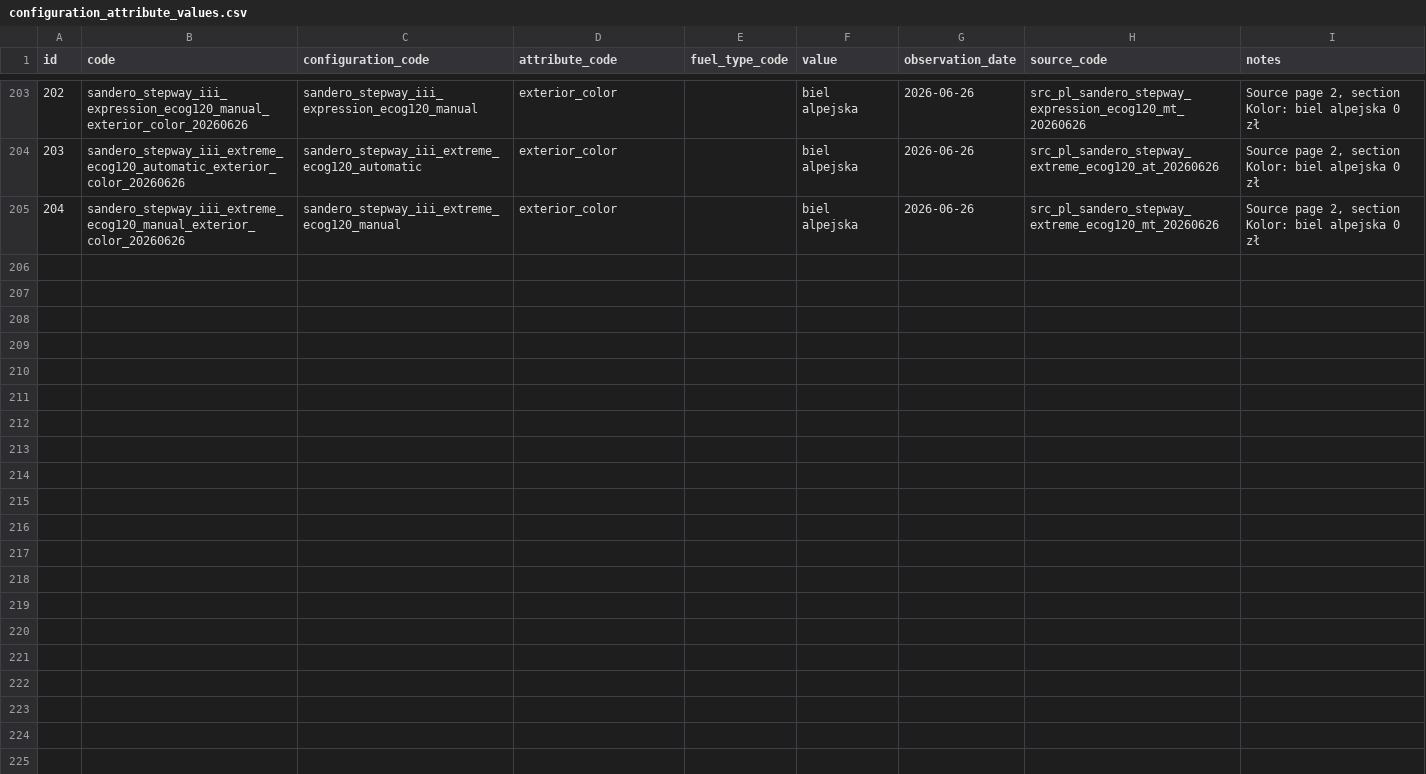
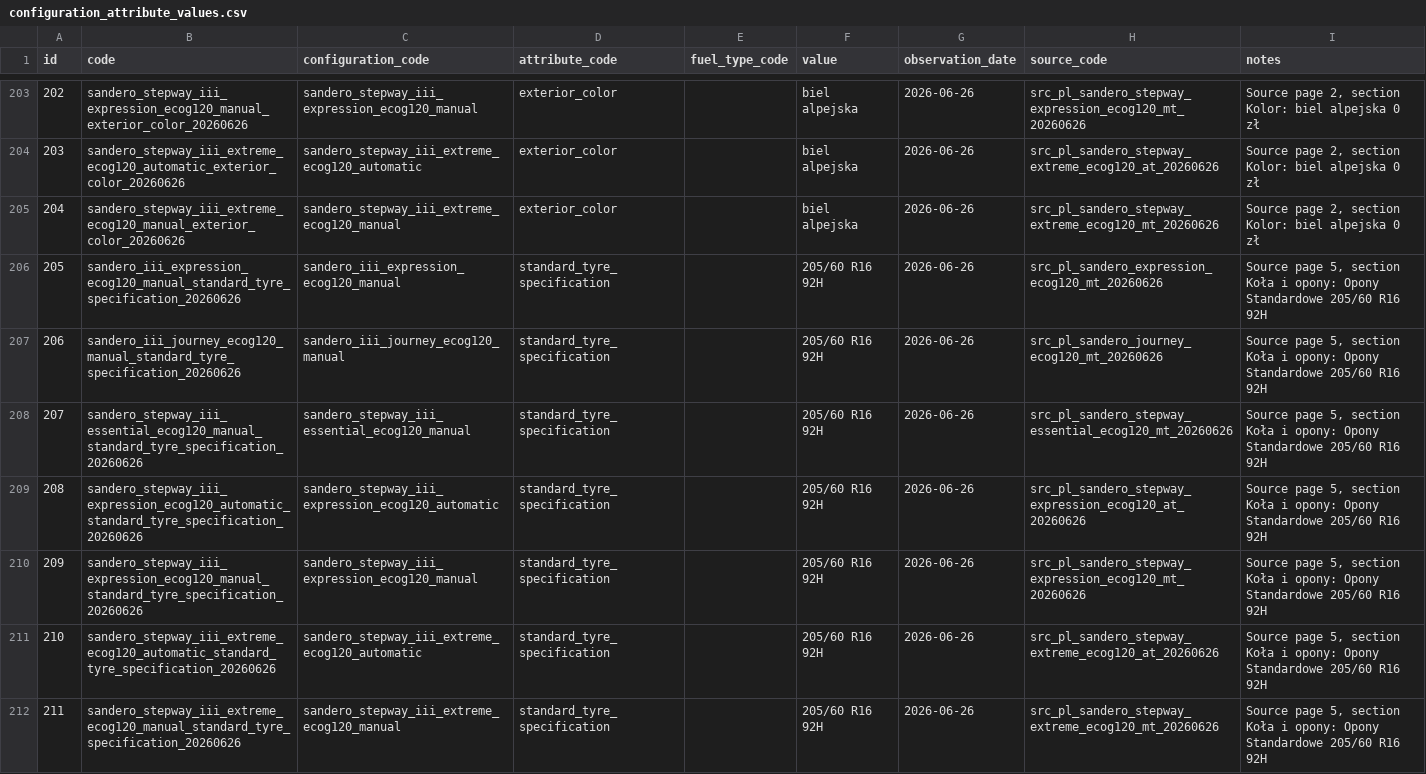
Before and after one commit to xbodzio7/Dacia-Knowledge-Base, a CSV file: data/master/configuration_attribute_values.csv, drawn as a sheet; only a part is shown, gaps mark what is left out; the diff names each change by its address in the sheet, - before the commit and + after, or states it on an @@ line.

Commit message:
data: import Sandero standard tyre specification values

```diff
--- a/data/master/configuration_attribute_values.csv
+++ b/data/master/configuration_attribute_values.csv
+row 206: 205 | sandero_iii_expression_ecog120_manual_standard_tyre_specification_20260626 | sandero_iii_expression_ecog120_manual | standard_tyre_specification |  | 205/60 R16 92H | 2026-06-26 | src_pl_sandero_expression_ecog120_mt_20260626 | Source page 5, section Koła i opony: Opony Standardowe 205/60 R16 92H
+row 207: 206 | sandero_iii_journey_ecog120_manual_standard_tyre_specification_20260626 | sandero_iii_journey_ecog120_manual | standard_tyre_specification |  | 205/60 R16 92H | 2026-06-26 | src_pl_sandero_journey_ecog120_mt_20260626 | Source page 5, section Koła i opony: Opony Standardowe 205/60 R16 92H
+row 208: 207 | sandero_stepway_iii_essential_ecog120_manual_standard_tyre_specification_20260626 | sandero_stepway_iii_essential_ecog120_manual | standard_tyre_specification |  | 205/60 R16 92H | 2026-06-26 | src_pl_sandero_stepway_essential_ecog120_mt_20260626 | Source page 5, section Koła i opony: Opony Standardowe 205/60 R16 92H
+row 209: 208 | sandero_stepway_iii_expression_ecog120_automatic_standard_tyre_specification_20260626 | sandero_stepway_iii_expression_ecog120_automatic | standard_tyre_specification |  | 205/60 R16 92H | 2026-06-26 | src_pl_sandero_stepway_expression_ecog120_at_20260626 | Source page 5, section Koła i opony: Opony Standardowe 205/60 R16 92H
+row 210: 209 | sandero_stepway_iii_expression_ecog120_manual_standard_tyre_specification_20260626 | sandero_stepway_iii_expression_ecog120_manual | standard_tyre_specification |  | 205/60 R16 92H | 2026-06-26 | src_pl_sandero_stepway_expression_ecog120_mt_20260626 | Source page 5, section Koła i opony: Opony Standardowe 205/60 R16 92H
+row 211: 210 | sandero_stepway_iii_extreme_ecog120_automatic_standard_tyre_specification_20260626 | sandero_stepway_iii_extreme_ecog120_automatic | standard_tyre_specification |  | 205/60 R16 92H | 2026-06-26 | src_pl_sandero_stepway_extreme_ecog120_at_20260626 | Source page 5, section Koła i opony: Opony Standardowe 205/60 R16 92H
+row 212: 211 | sandero_stepway_iii_extreme_ecog120_manual_standard_tyre_specification_20260626 | sandero_stepway_iii_extreme_ecog120_manual | standard_tyre_specification |  | 205/60 R16 92H | 2026-06-26 | src_pl_sandero_stepway_extreme_ecog120_mt_20260626 | Source page 5, section Koła i opony: Opony Standardowe 205/60 R16 92H
```
Also changed, not shown: data/master/attributes.csv, 5 other files.
